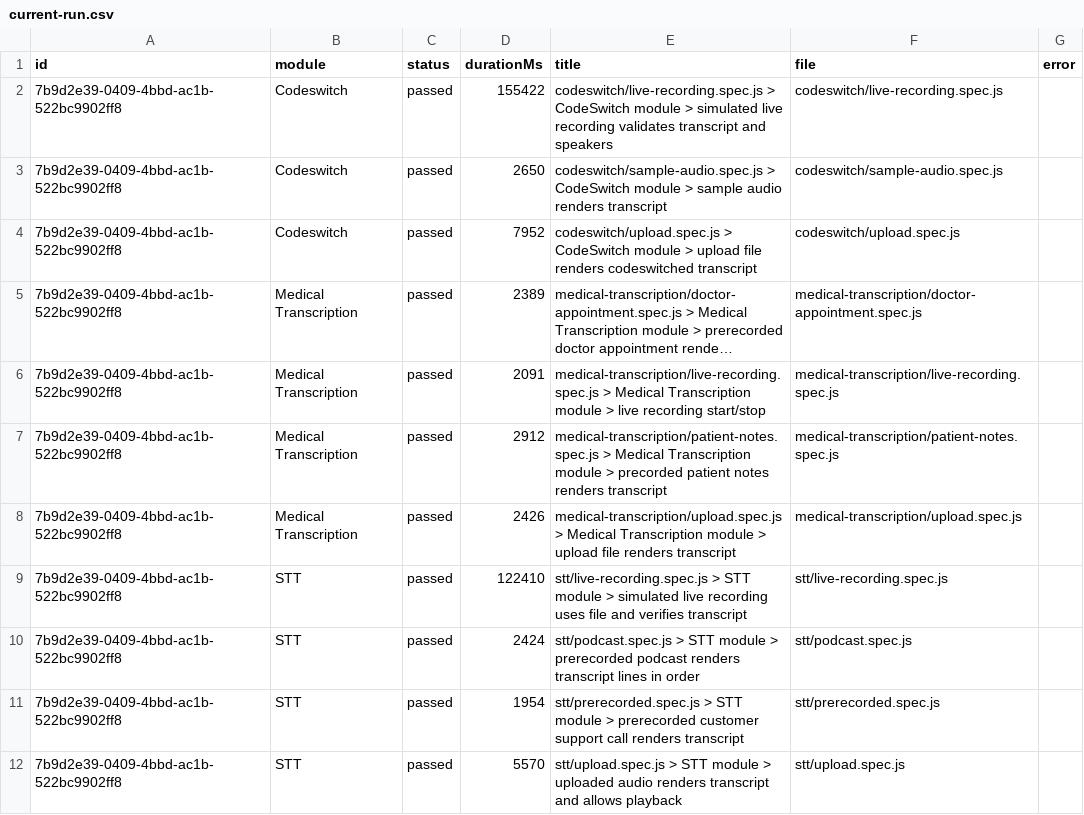
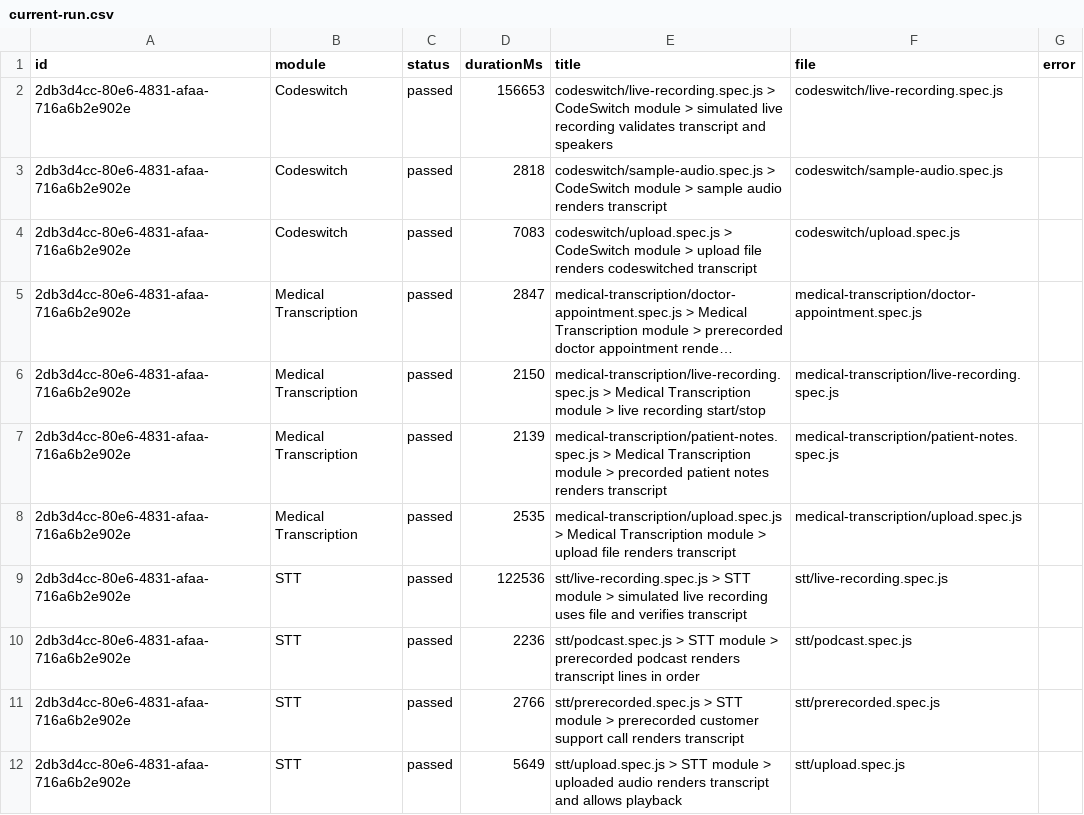
Before and after one commit to Shunyalabsai/widgets-automation, a CSV file: docs/exports/current-run.csv, drawn as a sheet; long unchanged cells end in …; the diff names each change by its address in the sheet, - before the commit and + after, or states it on an @@ line.

```diff
--- a/docs/exports/current-run.csv
+++ b/docs/exports/current-run.csv
-A2:A12 (id): 7b9d2e39-0409-4bbd-ac1b-522bc9902ff8
+A2:A12 (id): 2db3d4cc-80e6-4831-afaa-716a6b2e902e
-D2 (durationMs): 155422
+D2 (durationMs): 156653
-D3 (durationMs): 2650
+D3 (durationMs): 2818
-D4 (durationMs): 7952
+D4 (durationMs): 7083
-D5 (durationMs): 2389
+D5 (durationMs): 2847
-D6 (durationMs): 2091
+D6 (durationMs): 2150
-D7 (durationMs): 2912
+D7 (durationMs): 2139
-D8 (durationMs): 2426
+D8 (durationMs): 2535
-D9 (durationMs): 122410
+D9 (durationMs): 122536
-D10 (durationMs): 2424
+D10 (durationMs): 2236
-D11 (durationMs): 1954
+D11 (durationMs): 2766
-D12 (durationMs): 5570
+D12 (durationMs): 5649
```
Also changed, not shown: docs/exports/all-runs-summary.csv, 2 other files.
